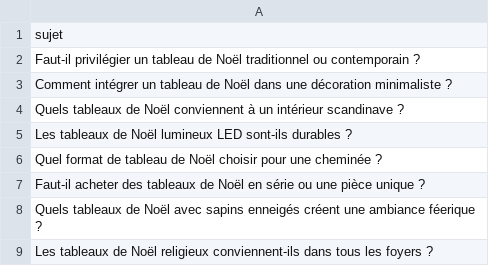
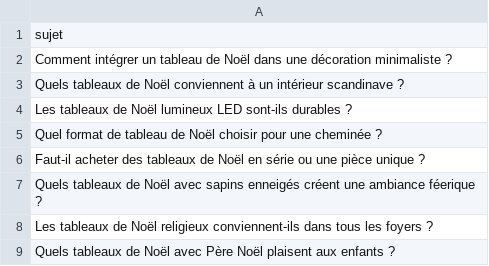
Before and after one commit to Metalosmose21/Noel-1, a CSV file: sujets.csv, drawn as a sheet; only a part is shown; the shorter side is filled out with more unchanged rows; the diff names each change by its address in the sheet, - before the commit and + after, or states it on an @@ line.

```diff
--- a/sujets.csv
+++ b/sujets.csv
-row 2: Faut-il privilégier un tableau de Noël traditionnel ou contemporain ?
```
Also changed, not shown: sujets_traites.csv.
